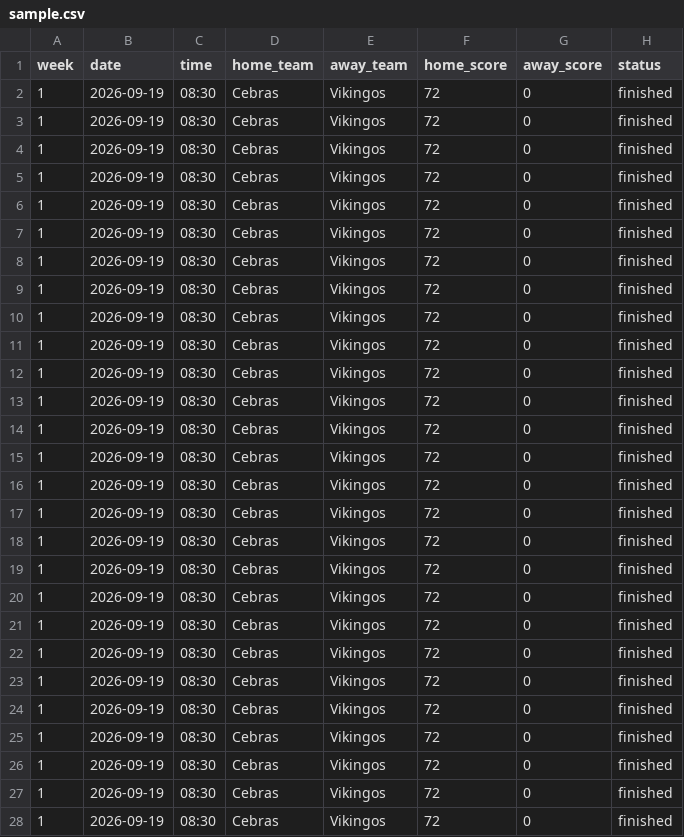
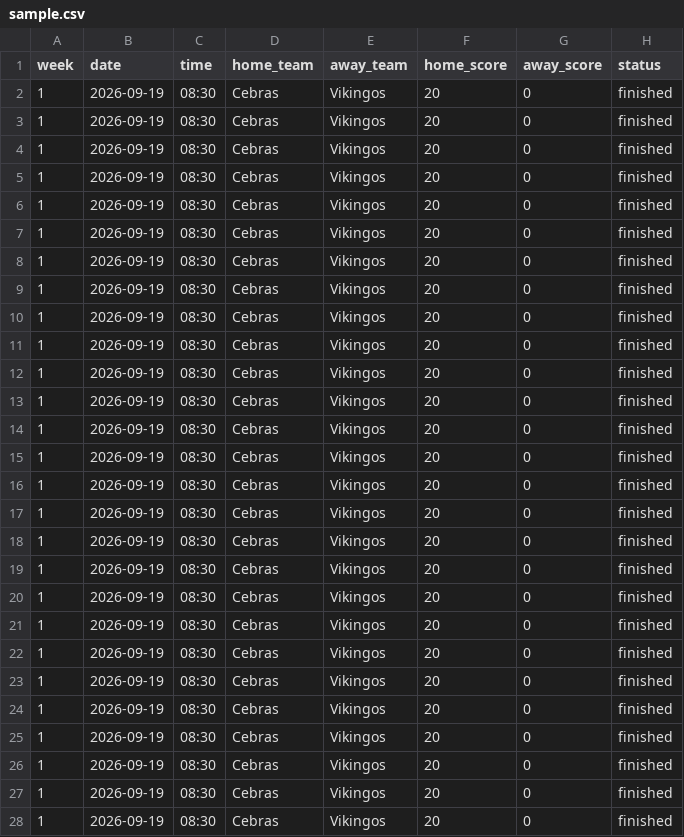
Before and after one commit to softmurai/lle-pwa, a CSV file: public/data/sample.csv, drawn as a sheet; only a part is shown; the diff covers the shown part only; the diff names each change by its address in the sheet, - before the commit and + after, or states it on an @@ line.

Commit message:
feat: 20-0 forfeit rule and V/D/NP result badges

```diff
--- a/public/data/sample.csv
+++ b/public/data/sample.csv
-F2:F28 (home_score): 72
+F2:F28 (home_score): 20
```
Also changed, not shown: 3 edited cells elsewhere in this file, 8 other files.
